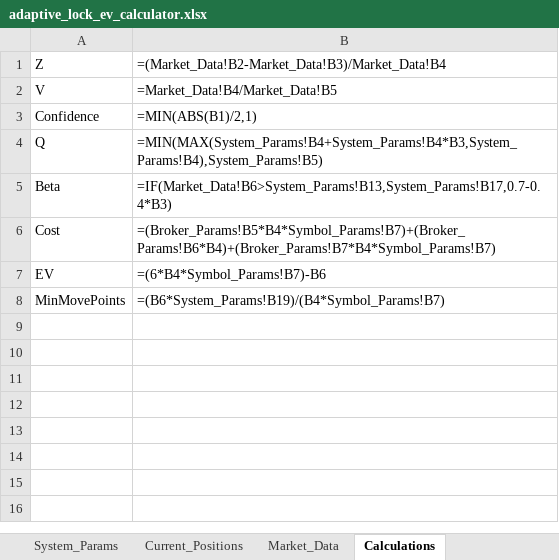
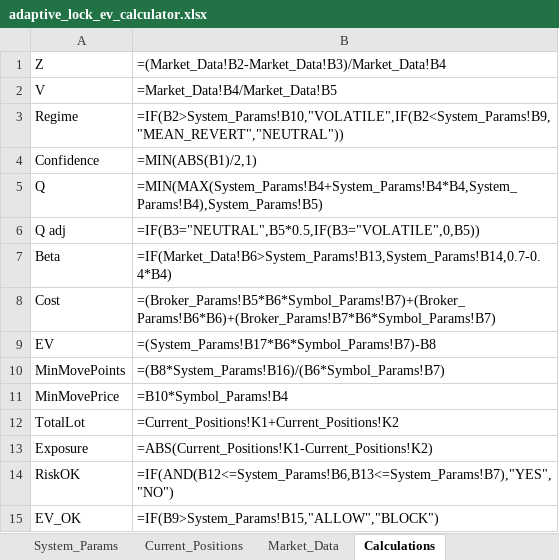
Before and after one commit to ic8812825-maker/chatgpt.com-codex, an Excel workbook: adaptive_lock_ev_calculator.xlsx, sheet Calculations, drawn as a sheet; values as stored, in another font and other column widths than the file's, no borders; formulas without a stored value are shown as written; addresses are those after the commit; the diff names each change by its address in the sheet, - before the commit and + after, or states it on an @@ line.

Commit message:
fix: make Excel calculator compute next-step recommendations with demo lock data

```diff
--- a/adaptive_lock_ev_calculator.xlsx (sheet Calculations)
+++ b/adaptive_lock_ev_calculator.xlsx (sheet Calculations)
+row 3: Regime | =IF(B2>System_Params!B10,"VOLATILE",IF(B2<System_Params!B9,"MEAN_REVERT","NEUTRAL"))
-B5: =MIN(MAX(System_Params!B4+System_Params!B4*B3,System_Params!B4),System_Params!B5)
+B5: =MIN(MAX(System_Params!B4+System_Params!B4*B4,System_Params!B4),System_Params!B5)
+row 6: Q adj | =IF(B3="NEUTRAL",B5*0.5,IF(B3="VOLATILE",0,B5))
-B7: =IF(Market_Data!B6>System_Params!B13,System_Params!B17,0.7-0.4*B3)
+B7: =IF(Market_Data!B6>System_Params!B13,System_Params!B14,0.7-0.4*B4)
-B8: =(Broker_Params!B5*B4*Symbol_Params!B7)+(Broker_Params!B6*B4)+(Broker_Params!B7*B4*Symbol_Params!B7)
+B8: =(Broker_Params!B5*B6*Symbol_Params!B7)+(Broker_Params!B6*B6)+(Broker_Params!B7*B6*Symbol_Params!B7)
-B9: =(6*B4*Symbol_Params!B7)-B6
+B9: =(System_Params!B17*B6*Symbol_Params!B7)-B8
-B10: =(B6*System_Params!B19)/(B4*Symbol_Params!B7)
+B10: =(B8*System_Params!B16)/(B6*Symbol_Params!B7)
+row 11: MinMovePrice | =B10*Symbol_Params!B4
+row 12: TotalLot | =Current_Positions!K1+Current_Positions!K2
+row 13: Exposure | =ABS(Current_Positions!K1-Current_Positions!K2)
+row 14: RiskOK | =IF(AND(B12<=System_Params!B6,B13<=System_Params!B7),"YES","NO")
+row 15: EV_OK | =IF(B9>System_Params!B15,"ALLOW","BLOCK")
```
Also changed, not shown: sheet Recommendations, sheet Current_Positions, sheet Scenario_Up, sheet Scenario_Down, sheet System_Params, sheet Market_Data, 1 more sheet, 2 other files.
